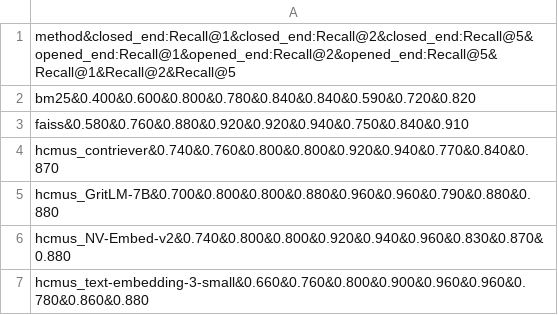
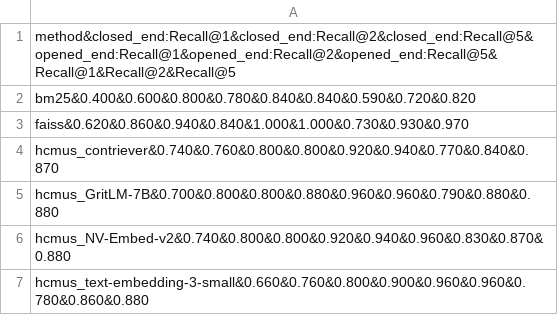
Before and after one commit to tma1863/HCMUS-RAG, a CSV file: results/MCS_retrieval.csv, drawn as a sheet.

```diff
--- a/results/MCS_retrieval.csv
+++ b/results/MCS_retrieval.csv
@@ -2,3 +2,3 @@ method&closed_end:Recall@1&closed_end:Recall@2&closed_end:Recall@5&opened_end:Re
 bm25&0.400&0.600&0.800&0.780&0.840&0.840&0.590&0.720&0.820
-faiss&0.580&0.760&0.880&0.920&0.920&0.940&0.750&0.840&0.910
+faiss&0.620&0.860&0.940&0.840&1.000&1.000&0.730&0.930&0.970
 hcmus_contriever&0.740&0.760&0.800&0.800&0.920&0.940&0.770&0.840&0.870
```
Also changed, not shown: results/AM_retrieval.csv, results/DS_retrieval.csv, 14 other files.
